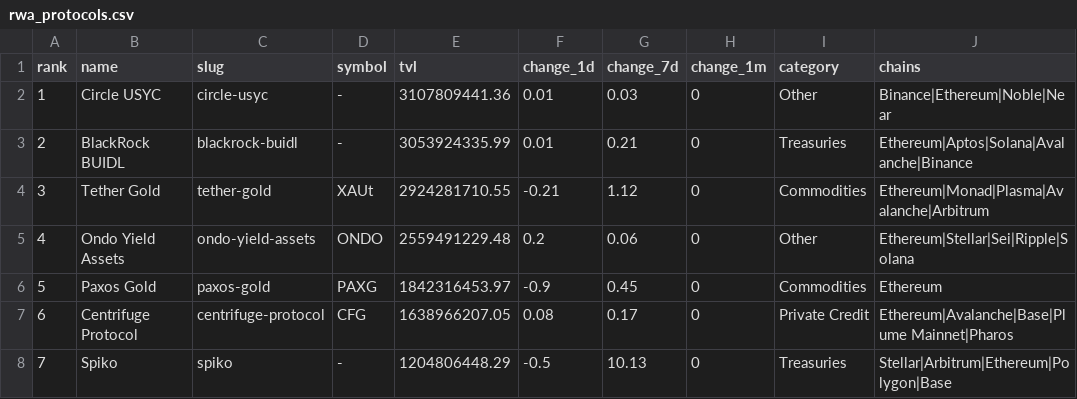
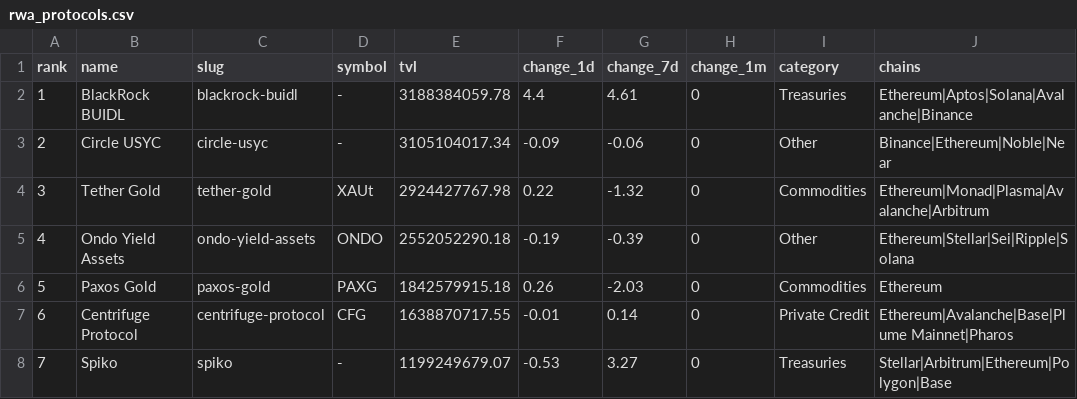
Before and after one commit to kittycapital/rwa-dashboard, a CSV file: data/rwa_protocols.csv, drawn as a sheet; only a part is shown; the diff covers the shown part only.

```diff
--- a/data/rwa_protocols.csv
+++ b/data/rwa_protocols.csv
@@ -1,8 +1,8 @@
 rank,name,slug,symbol,tvl,change_1d,change_7d,change_1m,category,chains
-1,Circle USYC,circle-usyc,-,3107809441.36,0.01,0.03,0,Other,Binance|Ethereum|Noble|Near
-2,BlackRock BUIDL,blackrock-buidl,-,3053924335.99,0.01,0.21,0,Treasuries,Ethereum|Aptos|Solana|Avalanche|Binance
-3,Tether Gold,tether-gold,XAUt,2924281710.55,-0.21,1.12,0,Commodities,Ethereum|Monad|Plasma|Avalanche|Arbitrum
-4,Ondo Yield Assets,ondo-yield-assets,ONDO,2559491229.48,0.2,0.06,0,Other,Ethereum|Stellar|Sei|Ripple|Solana
-5,Paxos Gold,paxos-gold,PAXG,1842316453.97,-0.9,0.45,0,Commodities,Ethereum
-6,Centrifuge Protocol,centrifuge-protocol,CFG,1638966207.05,0.08,0.17,0,Private Credit,Ethereum|Avalanche|Base|Plume Mainnet|Pharos
-7,Spiko,spiko,-,1204806448.29,-0.5,10.13,0,Treasuries,Stellar|Arbitrum|Ethereum|Polygon|Base
+1,BlackRock BUIDL,blackrock-buidl,-,3188384059.78,4.4,4.61,0,Treasuries,Ethereum|Aptos|Solana|Avalanche|Binance
+2,Circle USYC,circle-usyc,-,3105104017.34,-0.09,-0.06,0,Other,Binance|Ethereum|Noble|Near
+3,Tether Gold,tether-gold,XAUt,2924427767.98,0.22,-1.32,0,Commodities,Ethereum|Monad|Plasma|Avalanche|Arbitrum
+4,Ondo Yield Assets,ondo-yield-assets,ONDO,2552052290.18,-0.19,-0.39,0,Other,Ethereum|Stellar|Sei|Ripple|Solana
+5,Paxos Gold,paxos-gold,PAXG,1842579915.18,0.26,-2.03,0,Commodities,Ethereum
+6,Centrifuge Protocol,centrifuge-protocol,CFG,1638870717.55,-0.01,0.14,0,Private Credit,Ethereum|Avalanche|Base|Plume Mainnet|Pharos
+7,Spiko,spiko,-,1199249679.07,-0.53,3.27,0,Treasuries,Stellar|Arbitrum|Ethereum|Polygon|Base
```
Also changed, not shown: 140 edited cells elsewhere in this file, data/rwa_category_history.csv, data/rwa_chains.csv, 3 other files.
